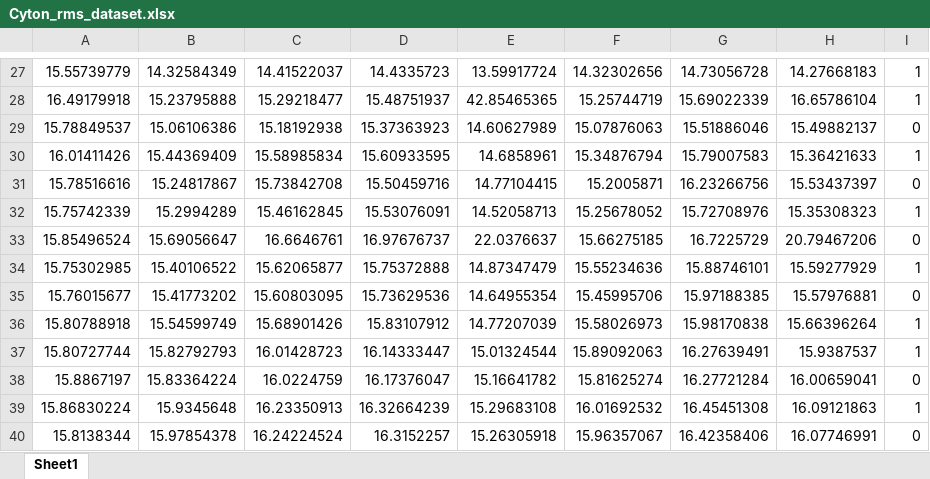
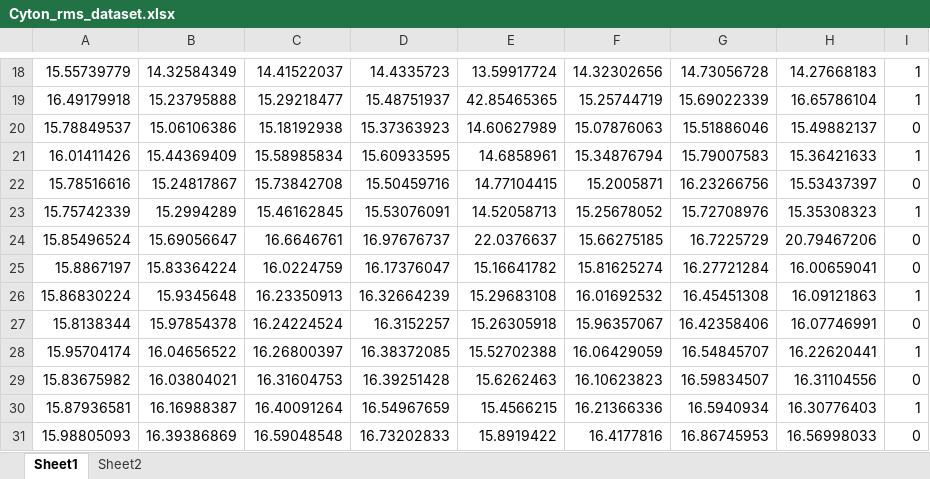
Before and after one commit to doGfloW/BCI-UBC, an Excel workbook: Datasets/Cyton datasets/Cyton_rms_dataset.xlsx, sheet Sheet1, drawn as a sheet; only a part is shown, gaps mark what is left out; the shorter side is filled out with more unchanged rows; values as stored, in another font and other column widths than the file's, no borders; removed rows and columns are numbered as before the commit, all else as after; the diff covers the shown part only; the diff names each change by its address in the sheet, - before the commit and + after, or states it on an @@ line.

```diff
--- a/Datasets/Cyton datasets/Cyton_rms_dataset.xlsx (sheet Sheet1)
+++ b/Datasets/Cyton datasets/Cyton_rms_dataset.xlsx (sheet Sheet1)
+sheet tab: Sheet2
-row 34: 15.75302985 | 15.40106522 | 15.62065877 | 15.75372888 | 14.87347479 | 15.55234636 | 15.88746101 | 15.59277929 | 1
-row 35: 15.76015677 | 15.41773202 | 15.60803095 | 15.73629536 | 14.64955354 | 15.45995706 | 15.97188385 | 15.57976881 | 0
-row 36: 15.80788918 | 15.54599749 | 15.68901426 | 15.83107912 | 14.77207039 | 15.58026973 | 15.98170838 | 15.66396264 | 1
-row 37: 15.80727744 | 15.82792793 | 16.01428723 | 16.14333447 | 15.01324544 | 15.89092063 | 16.27639491 | 15.9387537 | 1
```
Also changed, not shown: 43 added rows and 17 removed rows elsewhere in this sheet, Datasets/Cyton datasets/Cyton_bp_dataset.xlsx, 20 other files.
